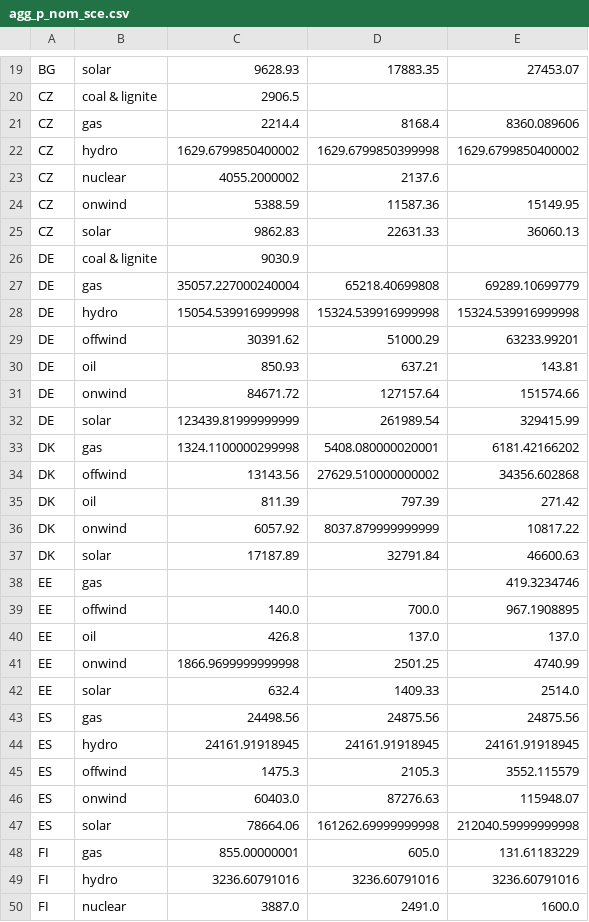
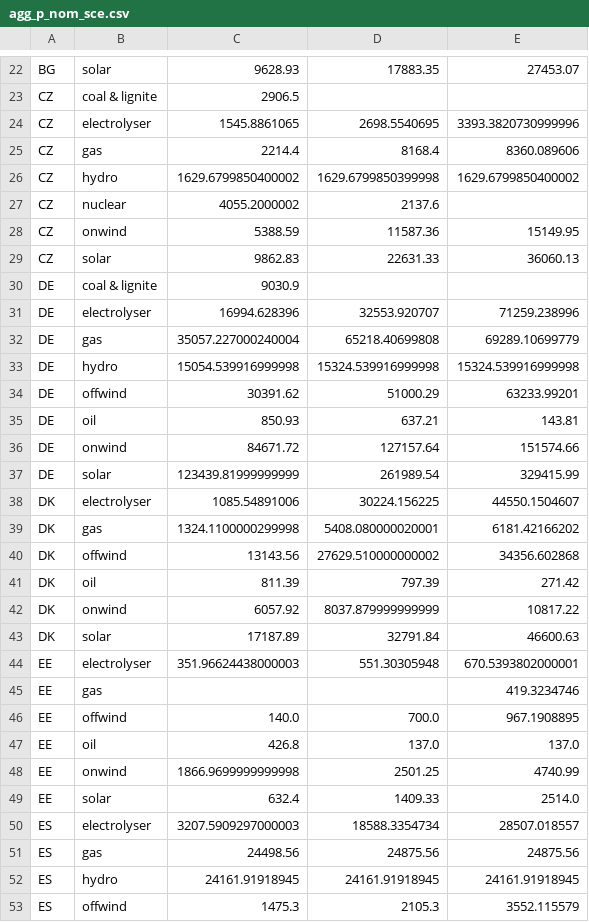
Before and after one commit to rl-institut/pypsa-eur, a CSV file: data/agg_p_nom_sce.csv, drawn as a sheet; only a part is shown, gaps mark what is left out; the shorter side is filled out with more unchanged rows; the diff covers the shown part only.

Commit message:
[supply-side] add electrolysers to capacities

```diff
--- a/data/agg_p_nom_sce.csv
+++ b/data/agg_p_nom_sce.csv
@@ -20,2 +23,3 @@ BG,solar,9628.93,17883.35,27453.07
 CZ,coal & lignite,2906.5,,
+CZ,electrolyser,1545.8861065,2698.5540695,3393.3820730999996
 CZ,gas,2214.4,8168.4,8360.089606
@@ -26,2 +30,3 @@ CZ,solar,9862.83,22631.33,36060.13
 DE,coal & lignite,9030.9,,
+DE,electrolyser,16994.628396,32553.920707,71259.238996
 DE,gas,35057.227000240004,65218.40699808,69289.10699779
@@ -32,2 +37,3 @@ DE,onwind,84671.72,127157.64,151574.66
 DE,solar,123439.81999999999,261989.54,329415.99
+DK,electrolyser,1085.54891006,30224.156225,44550.1504607
 DK,gas,1324.1100000299998,5408.080000020001,6181.42166202
@@ -37,2 +43,3 @@ DK,onwind,6057.92,8037.879999999999,10817.22
 DK,solar,17187.89,32791.84,46600.63
+EE,electrolyser,351.96624438000003,551.30305948,670.5393802000001
 EE,gas,,,419.3234746
@@ -42,2 +49,3 @@ EE,onwind,1866.9699999999998,2501.25,4740.99
 EE,solar,632.4,1409.33,2514.0
+ES,electrolyser,3207.5909297000003,18588.3354734,28507.018557
 ES,gas,24498.56,24875.56,24875.56
```
Also changed, not shown: 21 added rows elsewhere in this file, 3 other files.
